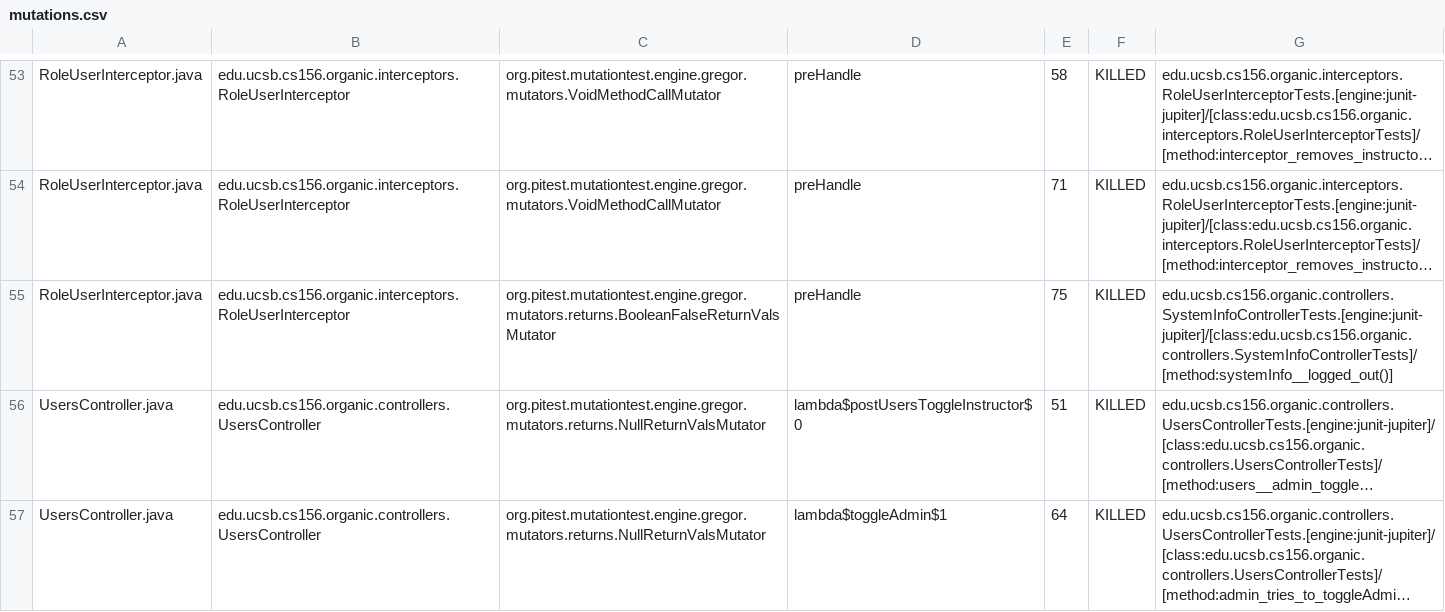
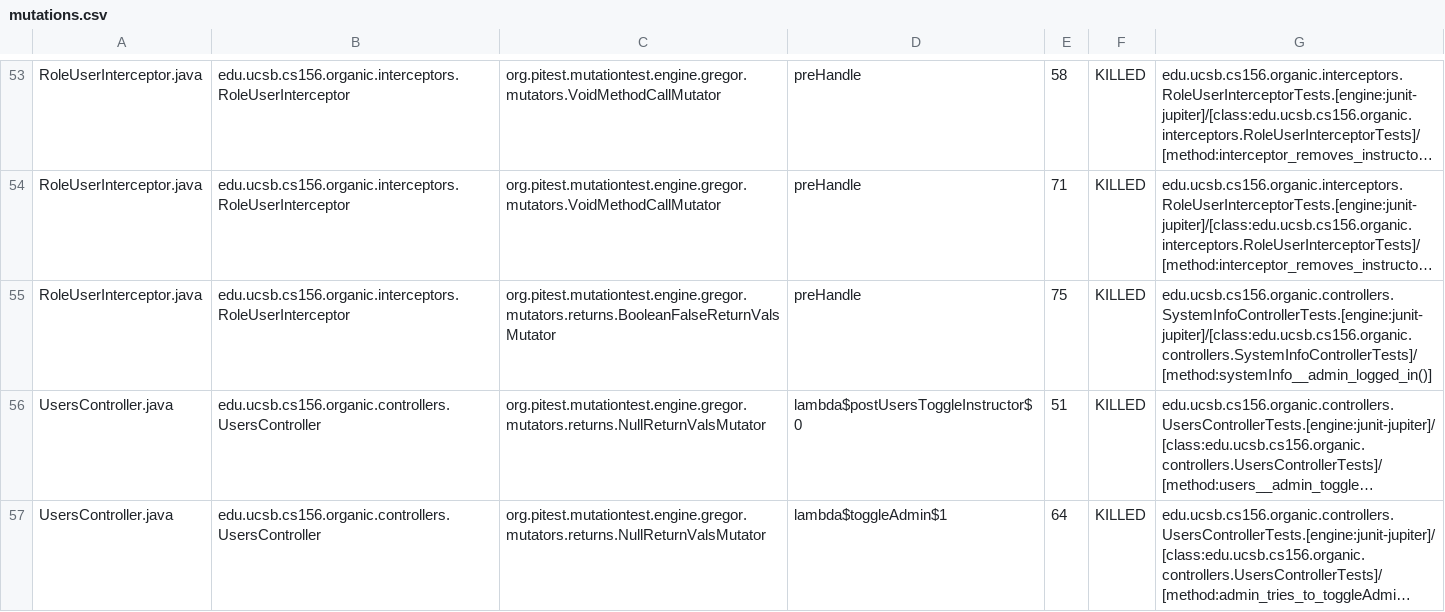
Before and after one commit to ucsb-cs156-w24/proj-organic-w24-6pm-1, a CSV file: prs/60/pitest/mutations.csv, drawn as a sheet; only a part is shown, gaps mark what is left out; long unchanged cells end in …; the diff covers the shown part only; the diff names each change by its address in the sheet, - before the commit and + after, or states it on an @@ line.

Commit message:
Deploying to gh-pages from @ ucsb-cs156-w24/proj-organic-w24-6pm-1@481e14fe7ec67521baef3d6cec7836f178dc108c 🚀

```diff
--- a/prs/60/pitest/mutations.csv
+++ b/prs/60/pitest/mutations.csv
-G55: edu.ucsb.cs156.organic.controllers.SystemInfoControllerTests.[engine:junit-jupiter]/[class:edu.ucsb.cs156.organic.controllers.SystemInfoControllerTests]/[method:systemInfo__logged_out()]
+G55: edu.ucsb.cs156.organic.controllers.SystemInfoControllerTests.[engine:junit-jupiter]/[class:edu.ucsb.cs156.organic.controllers.SystemInfoControllerTests]/[method:systemInfo__admin_logged_in()]
```
Also changed, not shown: 14 edited cells elsewhere in this file, 17 other files.
